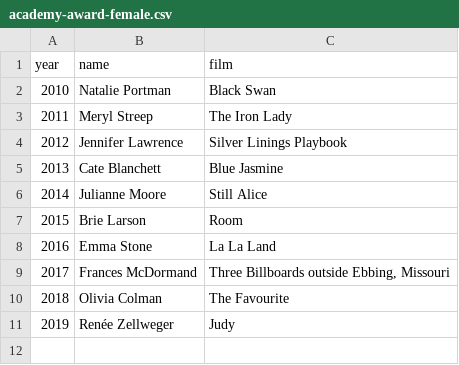
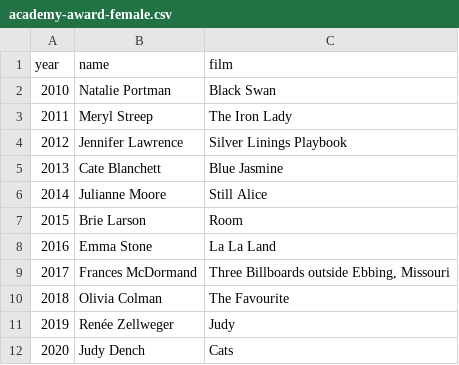
Before and after one commit to rfirebaugh21/films, a CSV file: academy-award-female.csv, drawn as a sheet.

Commit message:
Add 2020

```diff
--- a/academy-award-female.csv
+++ b/academy-award-female.csv
@@ -11 +11,2 @@ year,name,film
 2019,"Renée Zellweger","Judy"
+2020,"Judy Dench", "Cats"
```
